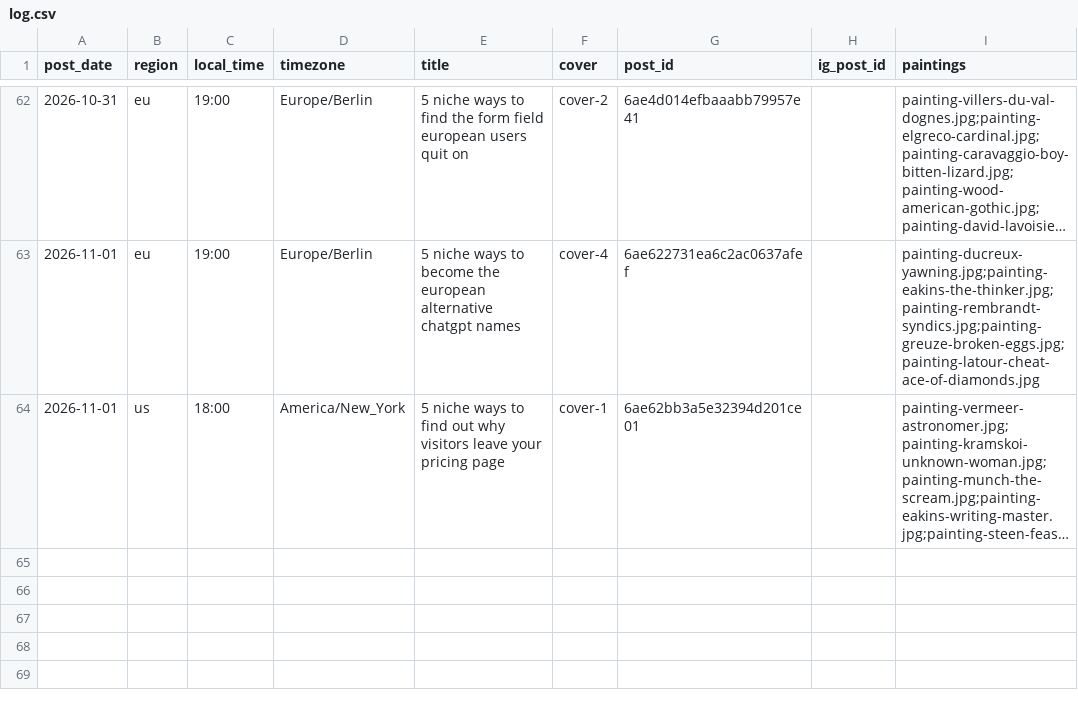
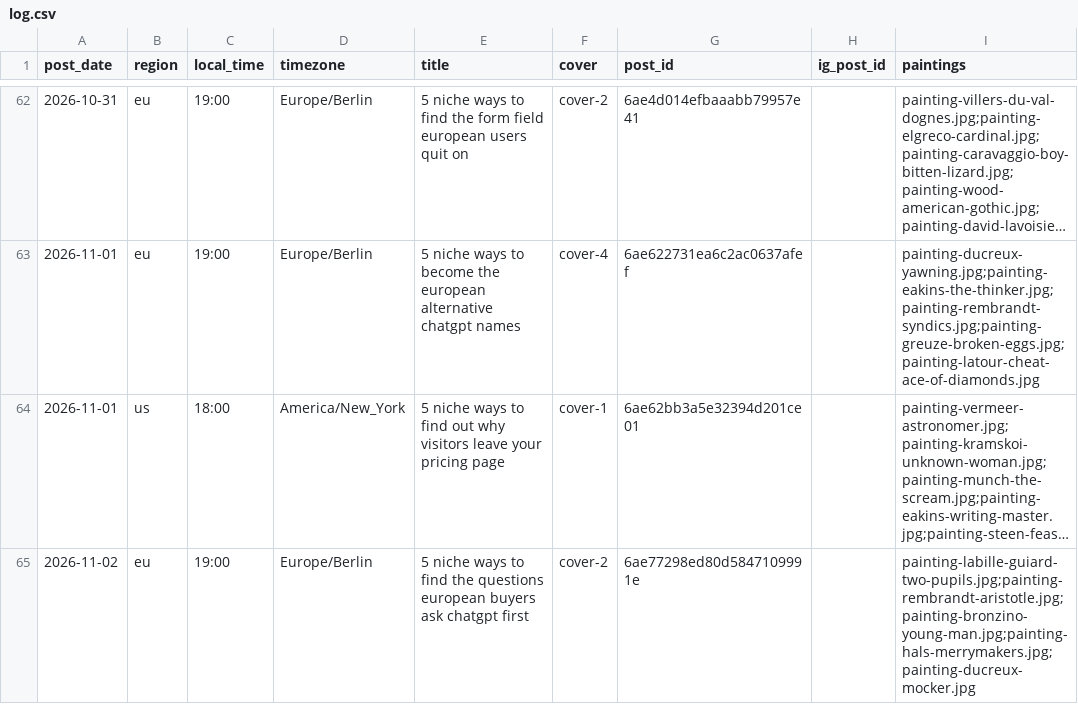
Before and after one commit to MinuraKariyawasam/social-imgs, a CSV file: log.csv, drawn as a sheet; only a part is shown, gaps mark what is left out; long unchanged cells end in …; the diff names each change by its address in the sheet, - before the commit and + after, or states it on an @@ line.

```diff
--- a/log.csv
+++ b/log.csv
+row 65: 2026-11-02 | eu | 19:00 | Europe/Berlin | 5 niche ways to find the questions european buyers ask chatgpt first | cover-2 | 6ae77298ed80d5847109991e |  | painting-labille-guiard-two-pupils.jpg;painting-rembrandt-aristotle.jpg;painting-bronzino-young-man.jpg;painting-hals-merrymakers.jpg;painting-ducreux-mocker.jpg
```
Also changed, not shown: plans/2026-11-02.csv, 1 other file.
